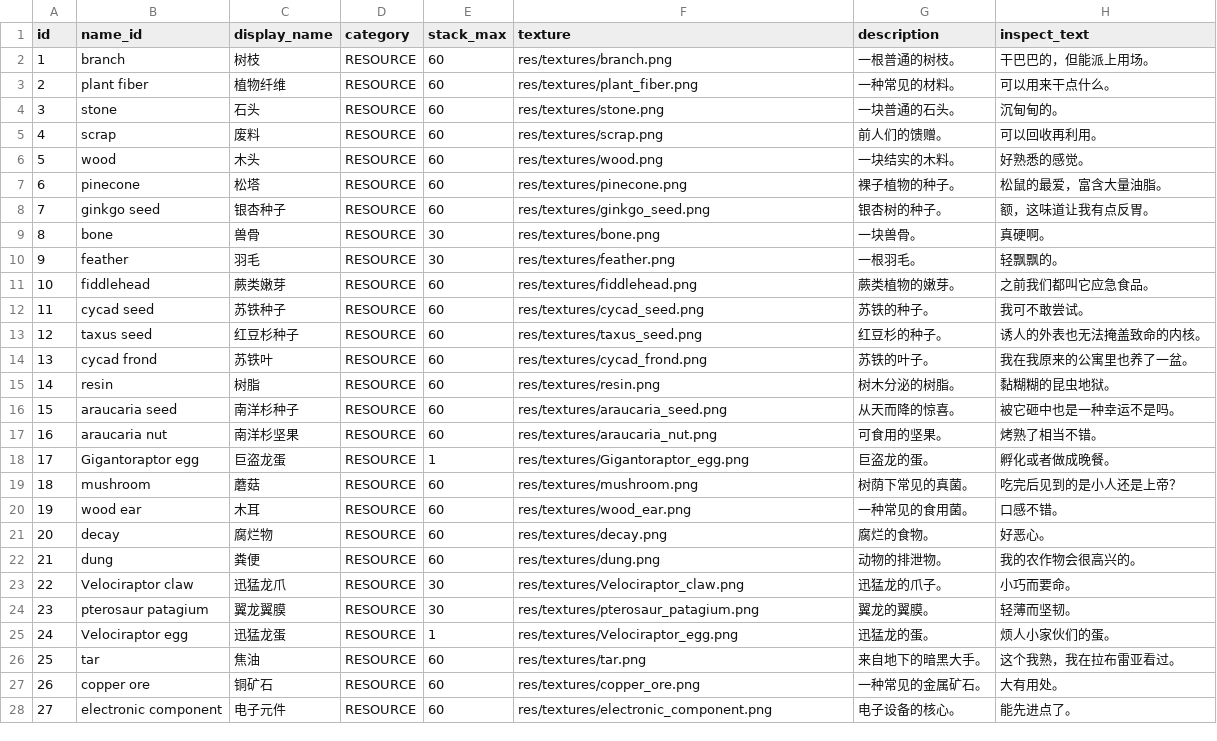
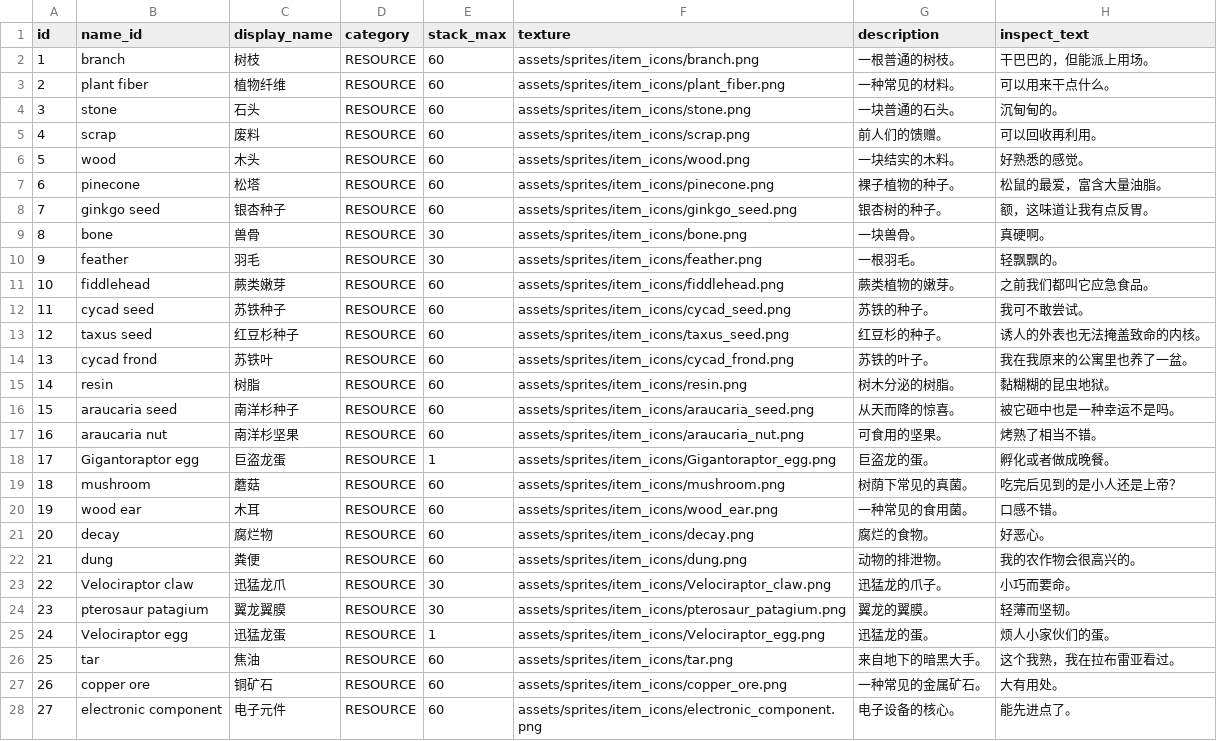
Before and after one commit to MilkGolium/TheLawOfPrey, a CSV file: assets/database/items.csv, drawn as a sheet; only a part is shown; the diff covers the shown part only.

Commit message:
修正物品数据表图片父目录路径
父目录路径已经修复，但图片本身名称未必正确，等待进一步修改。

```diff
--- a/assets/database/items.csv
+++ b/assets/database/items.csv
@@ -1,28 +1,28 @@
 id,name_id,display_name,category,stack_max,texture,description,inspect_text
-1,branch,树枝,"RESOURCE",60,res/textures/branch.png,一根普通的树枝。,干巴巴的，但能派上用场。
-2,plant fiber,植物纤维,"RESOURCE",60,res/textures/plant_fiber.png,一种常见的材料。,可以用来干点什么。
-3,stone,石头,"RESOURCE",60,res/textures/stone.png,一块普通的石头。,沉甸甸的。
-4,scrap,废料,"RESOURCE",60,res/textures/scrap.png,前人们的馈赠。,可以回收再利用。
-5,wood,木头,"RESOURCE",60,res/textures/wood.png,一块结实的木料。,好熟悉的感觉。
-6,pinecone,松塔 ,"RESOURCE",60,res/textures/pinecone.png,裸子植物的种子。,松鼠的最爱，富含大量油脂。
-7,ginkgo seed, 银杏种子,"RESOURCE",60,res/textures/ginkgo_seed.png,银杏树的种子。,额，这味道让我有点反胃。
-8,bone,兽骨,"RESOURCE",30,res/textures/bone.png,一块兽骨。,真硬啊。
-9,feather,羽毛,"RESOURCE",30,res/textures/feather.png,一根羽毛。,轻飘飘的。
-10,fiddlehead,蕨类嫩芽,"RESOURCE",60,res/textures/fiddlehead.png,蕨类植物的嫩芽。,之前我们都叫它应急食品。
-11,cycad seed,苏铁种子,"RESOURCE",60,res/textures/cycad_seed.png,苏铁的种子。,我可不敢尝试。
-12,taxus seed,红豆杉种子,"RESOURCE",60,res/textures/taxus_seed.png,红豆杉的种子。,诱人的外表也无法掩盖致命的内核。
-13,cycad frond,苏铁叶,"RESOURCE",60,res/textures/cycad_frond.png,苏铁的叶子。,我在我原来的公寓里也养了一盆。
-14,resin,树脂,"RESOURCE",60,res/textures/resin.png,树木分泌的树脂。,黏糊糊的昆虫地狱。
-15,araucaria seed,南洋杉种子,"RESOURCE",60,res/textures/araucaria_seed.png,从天而降的惊喜。,被它砸中也是一种幸运不是吗。
-16,araucaria nut,南洋杉坚果,"RESOURCE",60,res/textures/araucaria_nut.png,可食用的坚果。,烤熟了相当不错。
-17,Gigantoraptor egg,巨盗龙蛋,"RESOURCE",1,res/textures/Gigantoraptor_egg.png,巨盗龙的蛋。,孵化或者做成晚餐。
-18,mushroom,蘑菇,"RESOURCE",60,res/textures/mushroom.png,树荫下常见的真菌。,吃完后见到的是小人还是上帝？
-19,wood ear,木耳,"RESOURCE",60,res/textures/wood_ear.png,一种常见的食用菌。,口感不错。
-20,decay,腐烂物,"RESOURCE",60,res/textures/decay.png,腐烂的食物。,好恶心。
-21,dung,粪便,"RESOURCE",60,res/textures/dung.png,动物的排泄物。,我的农作物会很高兴的。
-22,Velociraptor claw,迅猛龙爪,"RESOURCE",30,res/textures/Velociraptor_claw.png,迅猛龙的爪子。,小巧而要命。
-23,pterosaur patagium,翼龙翼膜,"RESOURCE",30,res/textures/pterosaur_patagium.png,翼龙的翼膜。,轻薄而坚韧。
-24,Velociraptor egg,迅猛龙蛋,"RESOURCE",1,res/textures/Velociraptor_egg.png,迅猛龙的蛋。,烦人小家伙们的蛋。
-25,tar,焦油,"RESOURCE",60,res/textures/tar.png,来自地下的暗黑大手。,这个我熟，我在拉布雷亚看过。
-26,copper ore,铜矿石,"RESOURCE",60,res/textures/copper_ore.png,一种常见的金属矿石。,大有用处。
-27,electronic component,电子元件,"RESOURCE",60,res/textures/electronic_component.png,电子设备的核心。,能先进点了。
+1,branch,树枝,"RESOURCE",60,assets/sprites/item_icons/branch.png,一根普通的树枝。,干巴巴的，但能派上用场。
+2,plant fiber,植物纤维,"RESOURCE",60,assets/sprites/item_icons/plant_fiber.png,一种常见的材料。,可以用来干点什么。
+3,stone,石头,"RESOURCE",60,assets/sprites/item_icons/stone.png,一块普通的石头。,沉甸甸的。
+4,scrap,废料,"RESOURCE",60,assets/sprites/item_icons/scrap.png,前人们的馈赠。,可以回收再利用。
+5,wood,木头,"RESOURCE",60,assets/sprites/item_icons/wood.png,一块结实的木料。,好熟悉的感觉。
+6,pinecone,松塔 ,"RESOURCE",60,assets/sprites/item_icons/pinecone.png,裸子植物的种子。,松鼠的最爱，富含大量油脂。
+7,ginkgo seed, 银杏种子,"RESOURCE",60,assets/sprites/item_icons/ginkgo_seed.png,银杏树的种子。,额，这味道让我有点反胃。
+8,bone,兽骨,"RESOURCE",30,assets/sprites/item_icons/bone.png,一块兽骨。,真硬啊。
+9,feather,羽毛,"RESOURCE",30,assets/sprites/item_icons/feather.png,一根羽毛。,轻飘飘的。
+10,fiddlehead,蕨类嫩芽,"RESOURCE",60,assets/sprites/item_icons/fiddlehead.png,蕨类植物的嫩芽。,之前我们都叫它应急食品。
+11,cycad seed,苏铁种子,"RESOURCE",60,assets/sprites/item_icons/cycad_seed.png,苏铁的种子。,我可不敢尝试。
+12,taxus seed,红豆杉种子,"RESOURCE",60,assets/sprites/item_icons/taxus_seed.png,红豆杉的种子。,诱人的外表也无法掩盖致命的内核。
+13,cycad frond,苏铁叶,"RESOURCE",60,assets/sprites/item_icons/cycad_frond.png,苏铁的叶子。,我在我原来的公寓里也养了一盆。
+14,resin,树脂,"RESOURCE",60,assets/sprites/item_icons/resin.png,树木分泌的树脂。,黏糊糊的昆虫地狱。
+15,araucaria seed,南洋杉种子,"RESOURCE",60,assets/sprites/item_icons/araucaria_seed.png,从天而降的惊喜。,被它砸中也是一种幸运不是吗。
+16,araucaria nut,南洋杉坚果,"RESOURCE",60,assets/sprites/item_icons/araucaria_nut.png,可食用的坚果。,烤熟了相当不错。
+17,Gigantoraptor egg,巨盗龙蛋,"RESOURCE",1,assets/sprites/item_icons/Gigantoraptor_egg.png,巨盗龙的蛋。,孵化或者做成晚餐。
+18,mushroom,蘑菇,"RESOURCE",60,assets/sprites/item_icons/mushroom.png,树荫下常见的真菌。,吃完后见到的是小人还是上帝？
+19,wood ear,木耳,"RESOURCE",60,assets/sprites/item_icons/wood_ear.png,一种常见的食用菌。,口感不错。
+20,decay,腐烂物,"RESOURCE",60,assets/sprites/item_icons/decay.png,腐烂的食物。,好恶心。
+21,dung,粪便,"RESOURCE",60,assets/sprites/item_icons/dung.png,动物的排泄物。,我的农作物会很高兴的。
+22,Velociraptor claw,迅猛龙爪,"RESOURCE",30,assets/sprites/item_icons/Velociraptor_claw.png,迅猛龙的爪子。,小巧而要命。
+23,pterosaur patagium,翼龙翼膜,"RESOURCE",30,assets/sprites/item_icons/pterosaur_patagium.png,翼龙的翼膜。,轻薄而坚韧。
+24,Velociraptor egg,迅猛龙蛋,"RESOURCE",1,assets/sprites/item_icons/Velociraptor_egg.png,迅猛龙的蛋。,烦人小家伙们的蛋。
+25,tar,焦油,"RESOURCE",60,assets/sprites/item_icons/tar.png,来自地下的暗黑大手。,这个我熟，我在拉布雷亚看过。
+26,copper ore,铜矿石,"RESOURCE",60,assets/sprites/item_icons/copper_ore.png,一种常见的金属矿石。,大有用处。
+27,electronic component,电子元件,"RESOURCE",60,assets/sprites/item_icons/electronic_component.png,电子设备的核心。,能先进点了。
```
Also changed, not shown: 77 edited cells elsewhere in this file.
